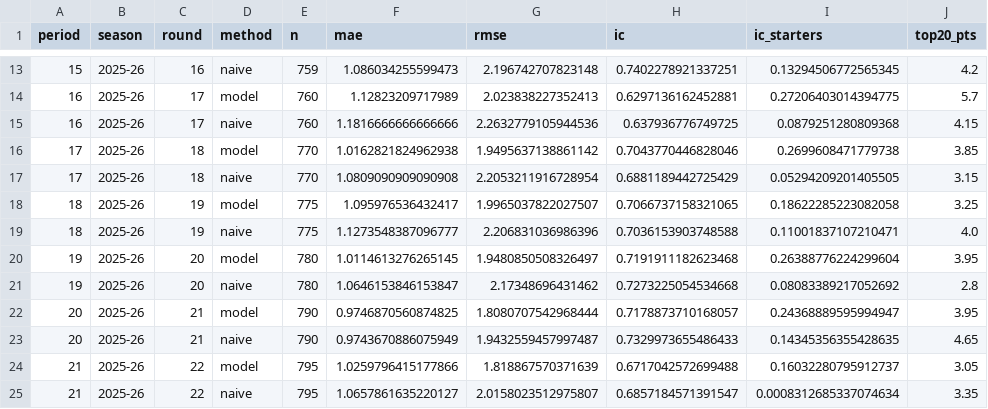
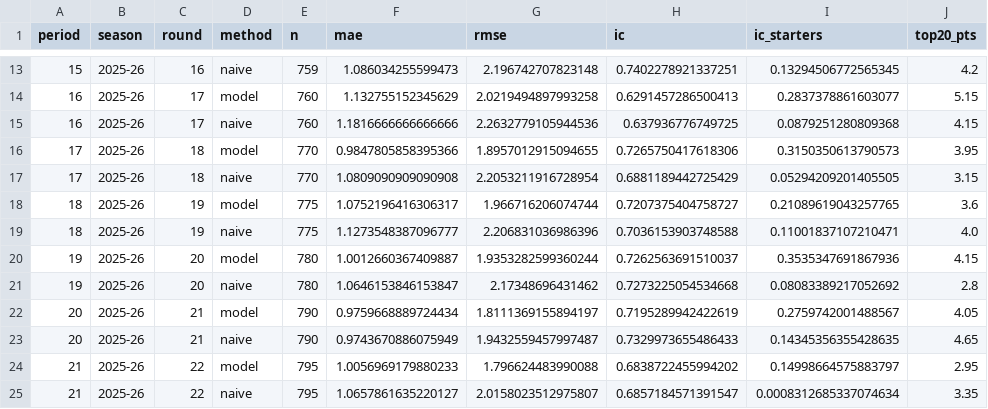
Before and after one commit to chayapolk22/FantasyEPL, a CSV file: data/backtest_results.csv, drawn as a sheet; only a part is shown, gaps mark what is left out; the diff covers the shown part only.

```diff
--- a/data/backtest_results.csv
+++ b/data/backtest_results.csv
@@ -13,13 +13,13 @@ period,season,round,method,n,mae,rmse,ic,ic_starters,top20_pts
 15,2025-26,16,naive,759,1.086034255599473,2.196742707823148,0.7402278921337251,0.13294506772565345,4.2
-16,2025-26,17,model,760,1.12823209717989,2.023838227352413,0.6297136162452881,0.27206403014394775,5.7
+16,2025-26,17,model,760,1.132755152345629,2.0219494897993258,0.6291457286500413,0.2837378861603077,5.15
 16,2025-26,17,naive,760,1.1816666666666666,2.2632779105944536,0.637936776749725,0.0879251280809368,4.15
-17,2025-26,18,model,770,1.0162821824962938,1.9495637138861142,0.7043770446828046,0.2699608471779738,3.85
+17,2025-26,18,model,770,0.9847805858395366,1.8957012915094655,0.7265750417618306,0.3150350613790573,3.95
 17,2025-26,18,naive,770,1.0809090909090908,2.2053211916728954,0.6881189442725429,0.05294209201405505,3.15
-18,2025-26,19,model,775,1.095976536432417,1.9965037822027507,0.7066737158321065,0.18622285223082058,3.25
+18,2025-26,19,model,775,1.0752196416306317,1.966716206074744,0.7207375404758727,0.21089619043257765,3.6
 18,2025-26,19,naive,775,1.1273548387096777,2.206831036986396,0.7036153903748588,0.11001837107210471,4.0
-19,2025-26,20,model,780,1.0114613276265145,1.9480850508326497,0.7191911182623468,0.26388776224299604,3.95
+19,2025-26,20,model,780,1.0012660367409887,1.9353282599360244,0.7262563691510037,0.3535347691867936,4.15
 19,2025-26,20,naive,780,1.0646153846153847,2.17348696431462,0.7273225054534668,0.08083389217052692,2.8
-20,2025-26,21,model,790,0.9746870560874825,1.8080707542968444,0.7178873710168057,0.24368889595994947,3.95
+20,2025-26,21,model,790,0.9759668889724434,1.8111369155894197,0.7195289942422619,0.2759742001488567,4.05
 20,2025-26,21,naive,790,0.9743670886075949,1.9432559457997487,0.7329973655486433,0.14345356355428635,4.65
-21,2025-26,22,model,795,1.0259796415177866,1.818867570371639,0.6717042572699488,0.16032280795912737,3.05
+21,2025-26,22,model,795,1.0056969179880233,1.796624483990088,0.6838722455994202,0.14998664575883797,2.95
 21,2025-26,22,naive,795,1.0657861635220127,2.0158023512975807,0.6857184571391547,0.0008312685337074634,3.35
```
Also changed, not shown: 145 edited cells elsewhere in this file, data/forecast_next_gw.csv, 13 other files.
